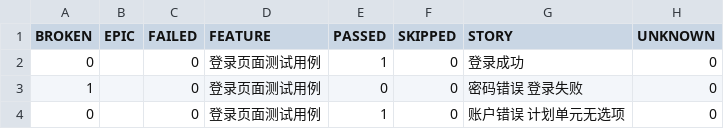
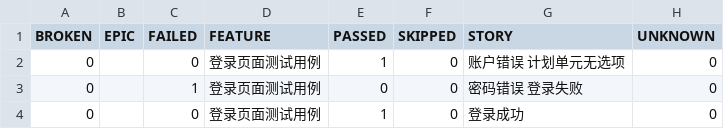
Before and after one commit to wh0206040321/APS_report_demo, a CSV file: docs/data/behaviors.csv, drawn as a sheet.

```diff
--- a/docs/data/behaviors.csv
+++ b/docs/data/behaviors.csv
@@ -1,4 +1,4 @@
 "BROKEN","EPIC","FAILED","FEATURE","PASSED","SKIPPED","STORY","UNKNOWN"
+"0","","0","登录页面测试用例","1","0","账户错误 计划单元无选项","0"
+"0","","1","登录页面测试用例","0","0","密码错误 登录失败","0"
 "0","","0","登录页面测试用例","1","0","登录成功","0"
-"1","","0","登录页面测试用例","0","0","密码错误 登录失败","0"
-"0","","0","登录页面测试用例","1","0","账户错误 计划单元无选项","0"
```
Also changed, not shown: docs/data/suites.csv, 37 other files.
